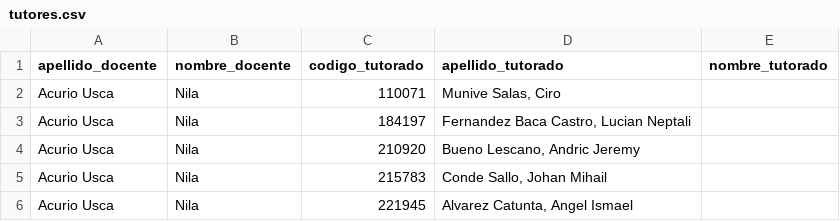
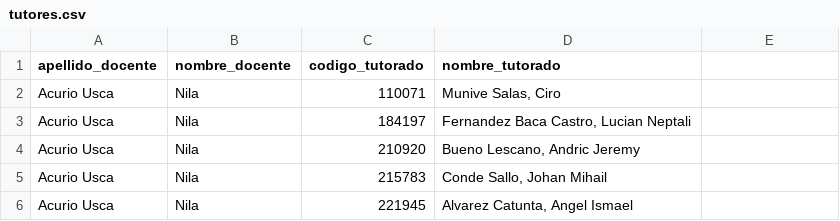
Before and after one commit to Gitomaki9/chatbot-turoria, a CSV file: tutores.csv, drawn as a sheet; only a part is shown.

Commit message:
Update tutores.csv

```diff
--- a/tutores.csv
+++ b/tutores.csv
@@ -1,2 +1,2 @@
-apellido_docente,nombre_docente,codigo_tutorado,apellido_tutorado,nombre_tutorado
+apellido_docente,nombre_docente,codigo_tutorado,nombre_tutorado
 Acurio Usca, Nila,110071,"Munive Salas, Ciro"
```
